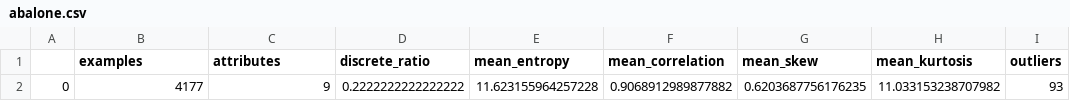
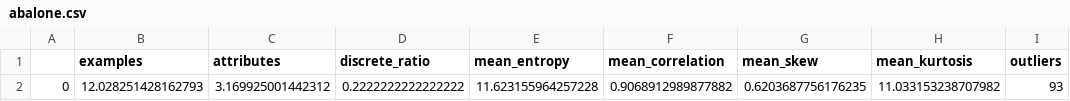
Before and after one commit to LimaRocha19/meta-learning, a CSV file: metadata/abalone.csv, drawn as a sheet; only a part is shown; the diff names each change by its address in the sheet, - before the commit and + after, or states it on an @@ line.

```diff
--- a/metadata/abalone.csv
+++ b/metadata/abalone.csv
-B2 (examples): 4177
+B2 (examples): 12.028251428162793
-C2 (attributes): 9
+C2 (attributes): 3.169925001442312
```
Also changed, not shown: metadata/australian.csv, metadata/breast.csv, 33 other files.
